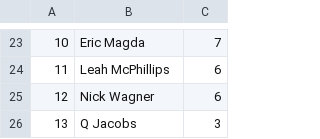
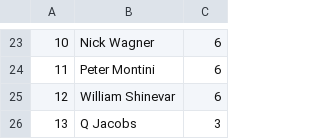
Before and after one commit to thewatcher7789/summer-movie-pool, a CSV file: docs/leaderboard.csv, drawn as a sheet; only a part is shown, gaps mark what is left out; the diff covers the shown part only; the diff names each change by its address in the sheet, - before the commit and + after, or states it on an @@ line.

```diff
--- a/docs/leaderboard.csv
+++ b/docs/leaderboard.csv
-B23: Eric Magda
+B23: Nick Wagner
-C23: 7
+C23: 6
-B24: Leah McPhillips
+B24: Peter Montini
-B25: Nick Wagner
+B25: William Shinevar
```
Also changed, not shown: 6 added rows, 6 removed rows and 20 edited cells elsewhere in this file, 1 other file.
